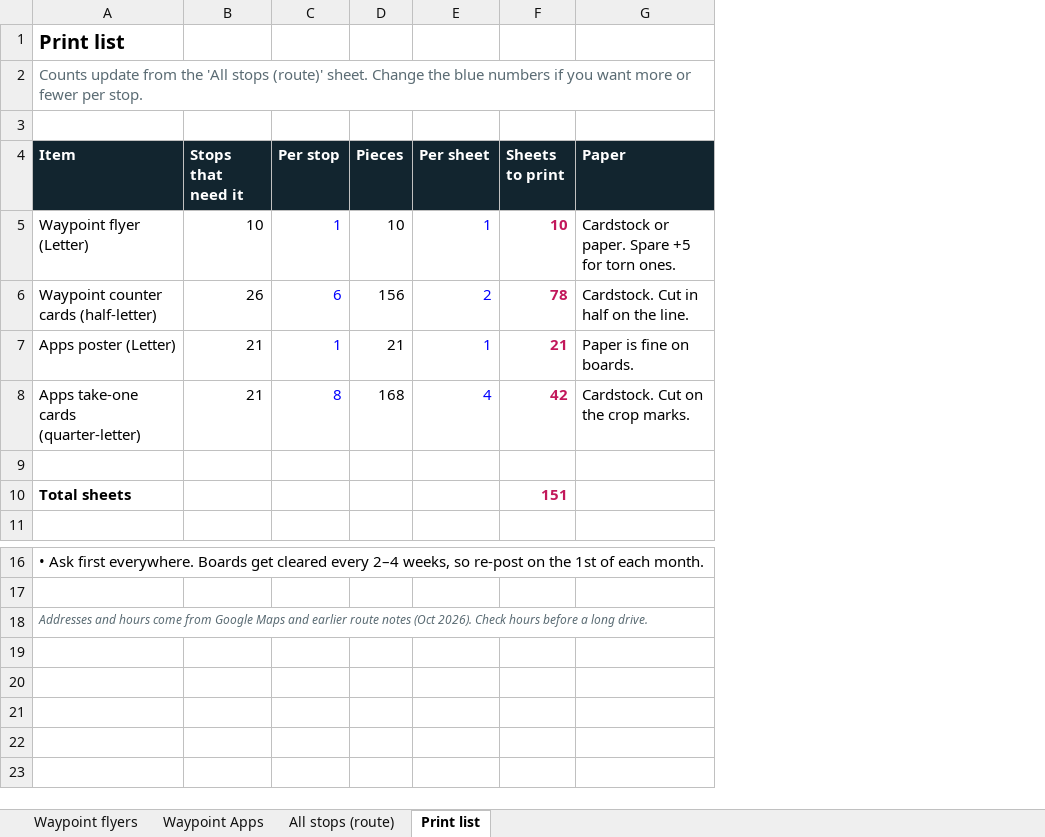
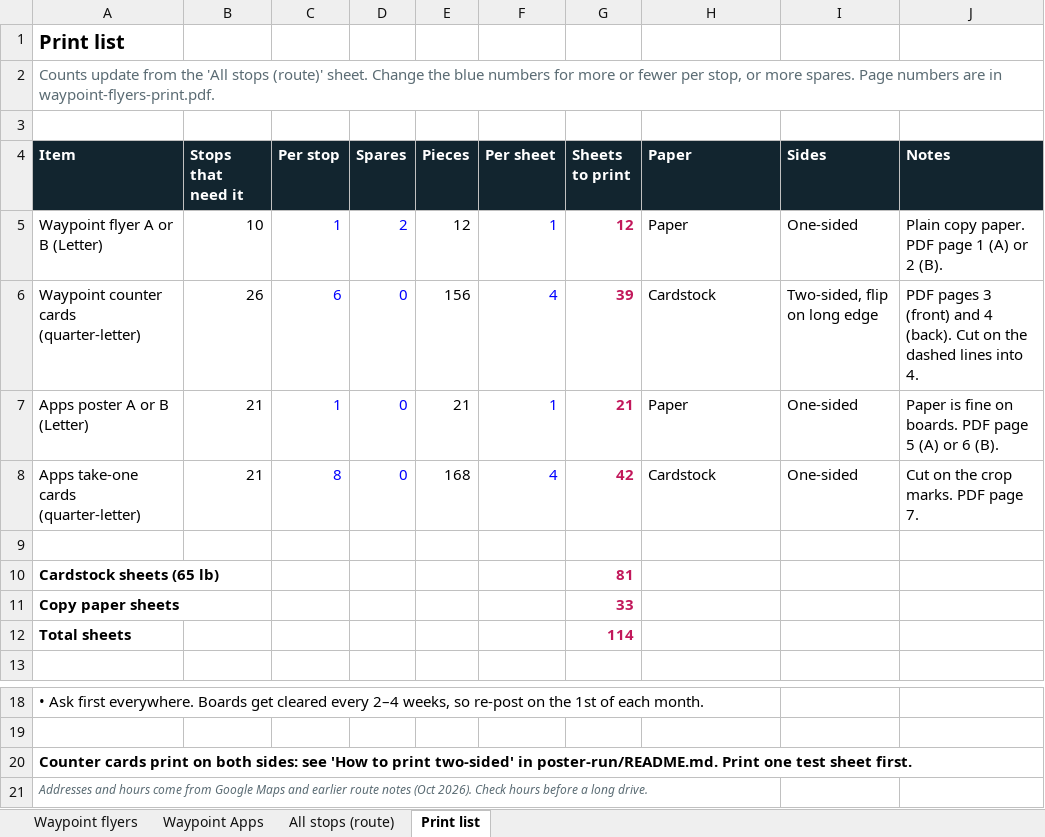
Before and after one commit to vk1311/Social-posts, an Excel workbook: poster-run/waypoint-flyer-run.xlsx, sheet Print list, drawn as a sheet; only a part is shown, gaps mark what is left out; values as stored, in another font and other column widths than the file's, no borders; addresses are those after the commit; the diff names each change by its address in the sheet, - before the commit and + after, or states it on an @@ line.

```diff
--- a/poster-run/waypoint-flyer-run.xlsx (sheet Print list)
+++ b/poster-run/waypoint-flyer-run.xlsx (sheet Print list)
+column D (Spares), rows 5-8: 2 | 0 | 0 | 0
+column I (Sides), rows 5-8: One-sided | Two-sided, flip on long edge | One-sided | One-sided
+column J (Notes), rows 5-8: Plain copy paper. PDF page 1 (A) or 2 (B). | PDF pages 3 (front) and 4 (back). Cut on the dashed lines into 4. | Paper is fine on boards. PDF page 5 (A) or 6 (B). | Cut on the crop marks. PDF page 7.
-A2 (Item): …blue numbers if you want more or fewer per stop.
+A2 (Item): …blue numbers for more or fewer per stop, or more spares. Page numbers are in waypoint-flyers-print.pdf.
-A5 (Item): Waypoint flyer (Letter)
+A5 (Item): Waypoint flyer A or B (Letter)
-E5 (Pieces): 10
+E5 (Pieces): 12
-G5 (Sheets to print): 10
+G5 (Sheets to print): 12
-H5 (Paper): Cardstock or paper. Spare +5 for torn ones.
+H5 (Paper): Paper
-A6 (Item): Waypoint counter cards (half-letter)
+A6 (Item): Waypoint counter cards (quarter-letter)
-F6 (Per sheet): 2
+F6 (Per sheet): 4
-G6 (Sheets to print): 78
+G6 (Sheets to print): 39
-H6 (Paper): Cardstock. Cut in half on the line.
+H6 (Paper): Cardstock
-A7 (Item): Apps poster (Letter)
+A7 (Item): Apps poster A or B (Letter)
-H7 (Paper): Paper is fine on boards.
+H7 (Paper): Paper
-H8 (Paper): Cardstock. Cut on the crop marks.
+H8 (Paper): Cardstock
+row 10: Cardstock sheets (65 lb) |  |  |  |  |  | 81
+row 11: Copy paper sheets |  |  |  |  |  | 33
-G12 (Sheets to print): 151
+G12 (Sheets to print): 114
+row 20: Counter cards print on both sides: see 'How to print two-sided' in poster-run/README.md. Print one test sheet first.
```
Also changed, not shown: formulas that keep their value, 12 other files.
